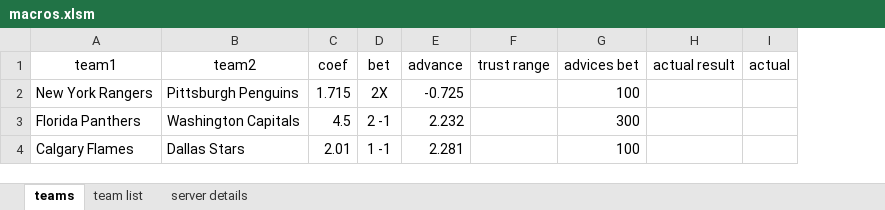
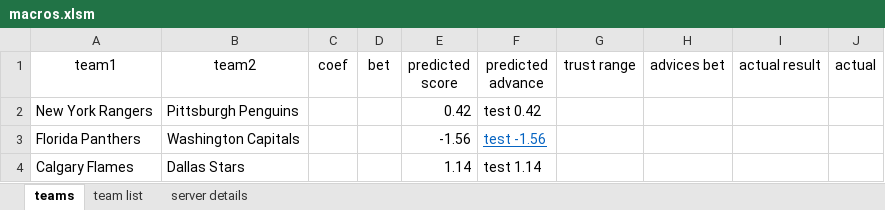
Before and after one commit to EugeneKormin/BettingOnSpotsServerSide, an Excel workbook: macros.xlsm, sheet teams, drawn as a sheet; values as stored, in another font and other column widths than the file's, no borders; charts and pictures not drawn; removed rows and columns are numbered as before the commit, all else as after; the diff names each change by its address in the sheet, - before the commit and + after, or states it on an @@ line.

```diff
--- a/macros.xlsm (sheet teams)
+++ b/macros.xlsm (sheet teams)
-column E (advance), rows 2-4: -0.725 | 2.232 | 2.281
+column E (predicted score), rows 2-4: 0.42 | -1.56 | 1.14
+column F (predicted advance), rows 2-4: test 0.42 | test -1.56 | test 1.14
-C2 (coef): 1.715
+C2 (coef): (empty)
-D2 (bet): 2X
+D2 (bet): (empty)
-H2 (advices bet): 100
+H2 (advices bet): (empty)
-C3 (coef): 4.5
+C3 (coef): (empty)
-D3 (bet): 2 -1
+D3 (bet): (empty)
-H3 (advices bet): 300
+H3 (advices bet): (empty)
-C4 (coef): 2.01
+C4 (coef): (empty)
-D4 (bet): 1 -1
+D4 (bet): (empty)
-H4 (advices bet): 100
+H4 (advices bet): (empty)
```
Also changed, not shown: charts or pictures, 3 other files.
